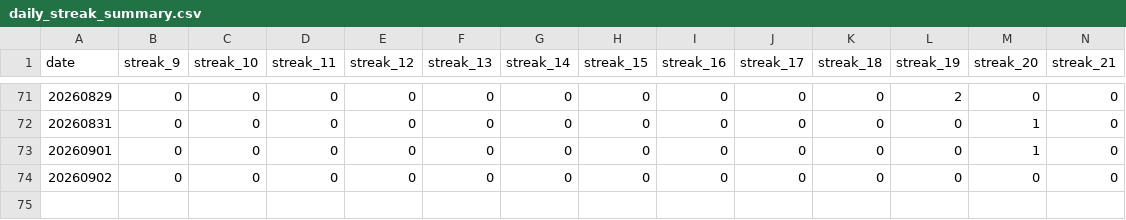
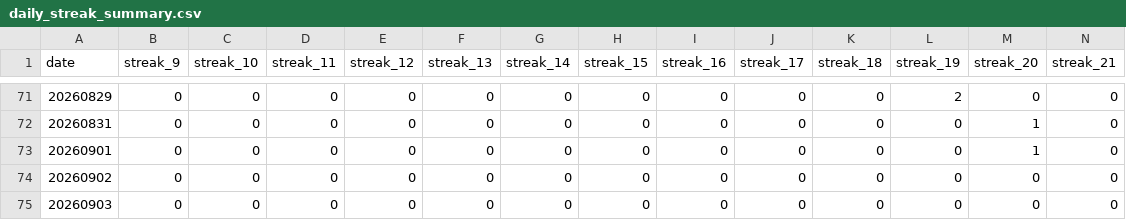
Before and after one commit to dgonzalez13/esports-tracker-full, a CSV file: eadriatic/output/daily_streak_summary.csv, drawn as a sheet; only a part is shown, gaps mark what is left out; rows hold the shown columns only; the diff names each change by its address in the sheet, - before the commit and + after, or states it on an @@ line.

Commit message:
Repair Eadriatic previous day

```diff
--- a/eadriatic/output/daily_streak_summary.csv
+++ b/eadriatic/output/daily_streak_summary.csv
+row 75: 20260903 | 0 | 0 | 0 | 0 | 0 | 0 | 0 | 0 | 0 | 0 | 0 | 0 | 0
```
Also changed, not shown: eadriatic/output/daily_streaks.csv, eadriatic/output/draw_records_highest.csv, 9 other files.
